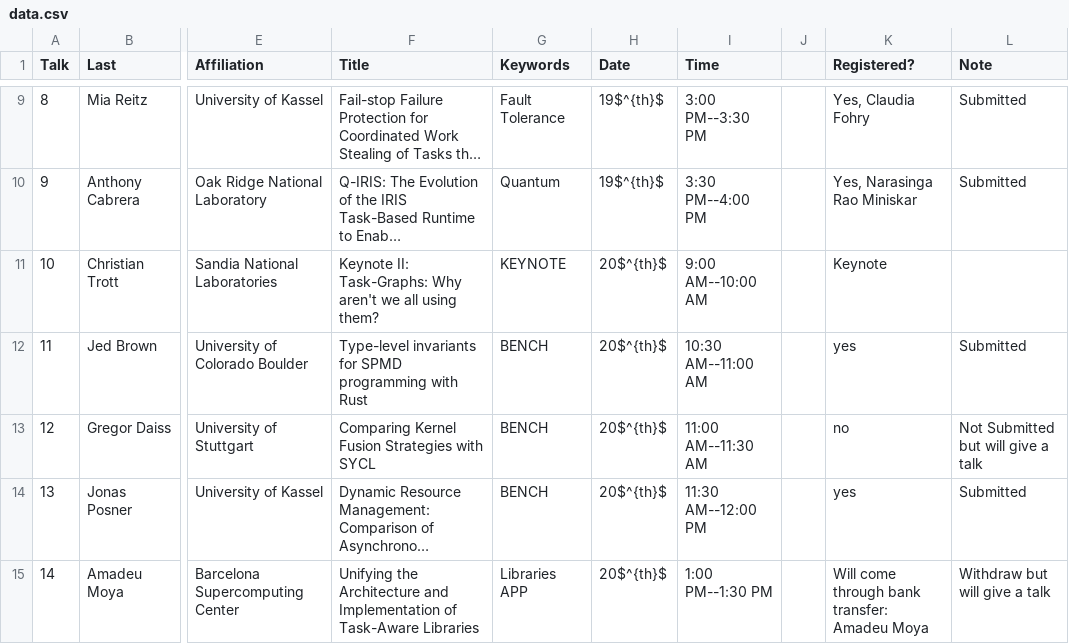
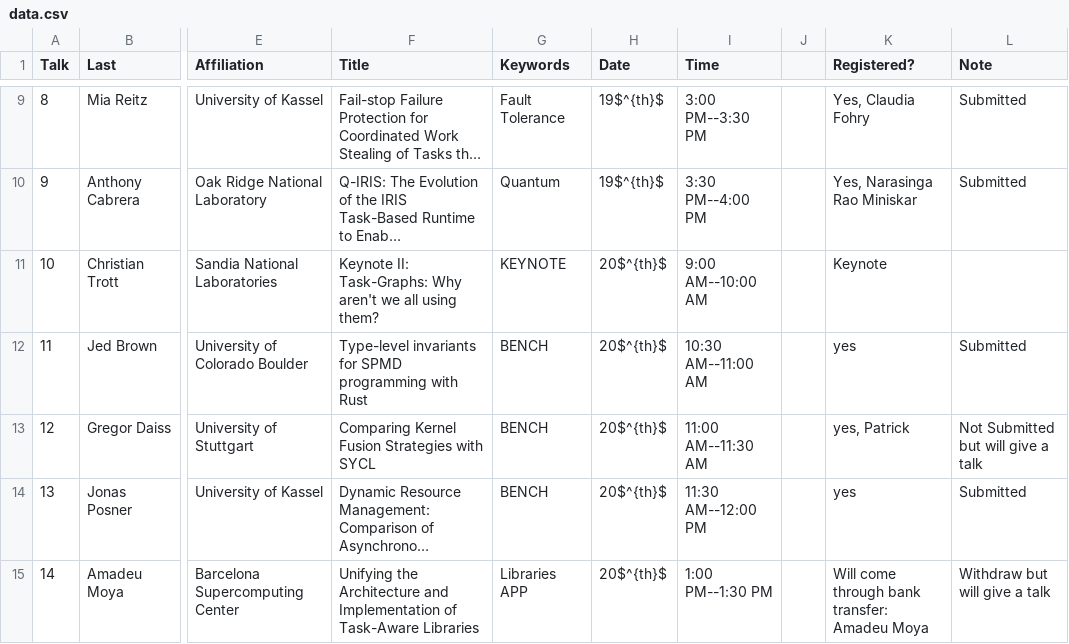
Before and after one commit to wamta25/booklet, a CSV file: data.csv, drawn as a sheet; only a part is shown, gaps mark what is left out; long unchanged cells end in …; the diff names each change by its address in the sheet, - before the commit and + after, or states it on an @@ line.

```diff
--- a/data.csv
+++ b/data.csv
-K13 (Registered?): no
+K13 (Registered?): yes, Patrick
```
Also changed, not shown: 2 other files.
